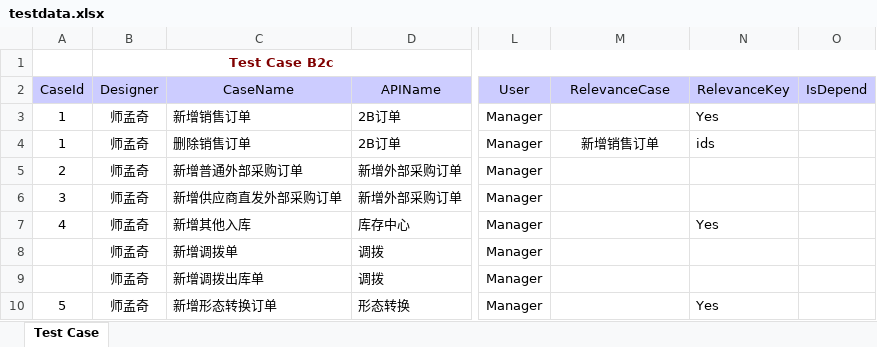
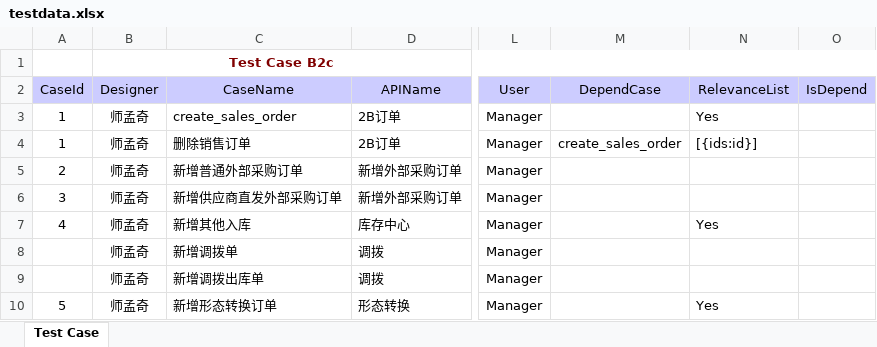
Before and after one commit to Issmqi/AutoTest, an Excel workbook: data/testdata.xlsx, sheet Test Case, drawn as a sheet; only a part is shown, gaps mark what is left out; values as stored, in another font and other column widths than the file's, no borders; the diff names each change by its address in the sheet, - before the commit and + after, or states it on an @@ line.

```diff
--- a/data/testdata.xlsx (sheet Test Case)
+++ b/data/testdata.xlsx (sheet Test Case)
-M2: RelevanceCase
+M2: DependCase
-N2: RelevanceKey
+N2: RelevanceList
-C3 (CaseName): 新增销售订单
+C3 (CaseName): create_sales_order
-M4 (DependCase): 新增销售订单
+M4 (DependCase): create_sales_order
-N4 (RelevanceList): ids
+N4 (RelevanceList): [{ids:id}]
```
Also changed, not shown: 7 other files.
